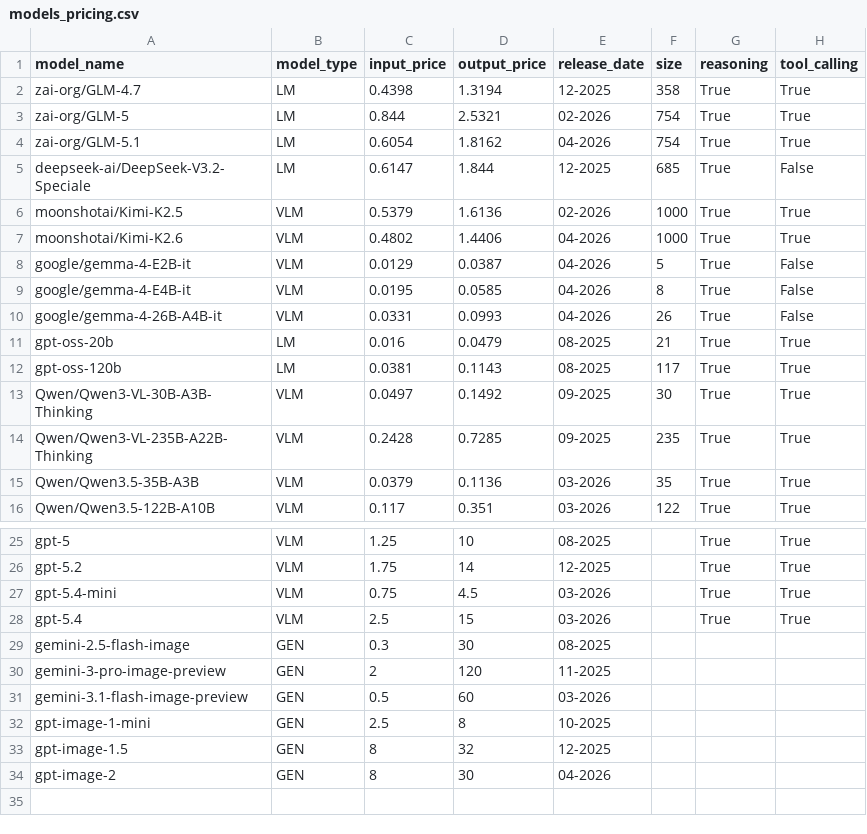
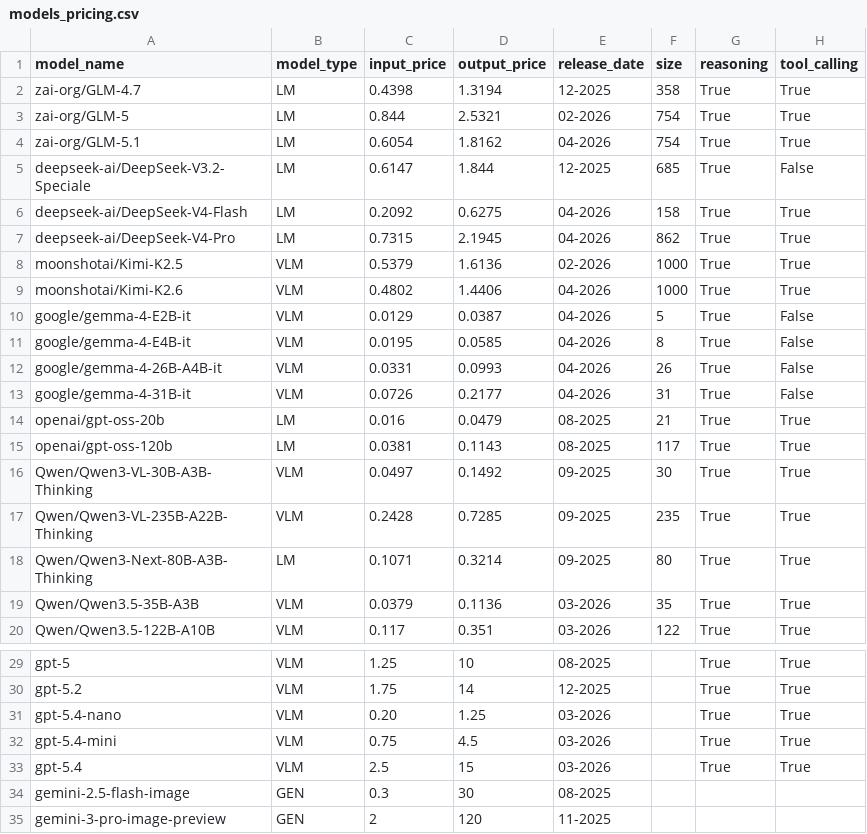
Before and after one commit to matteosantelmo/reasoning-blind-spots, a CSV file: data/models_pricing.csv, drawn as a sheet; only a part is shown, gaps mark what is left out; the shorter side is filled out with more unchanged rows.

Commit message:
- updated dependencies - updated yaml configs for first epoch run - updated model info csv, added artificial analysis index values - update launch scripts for text-only and multi-to-text - updated grader prompt - patched solver code for thinking models

```diff
--- a/data/models_pricing.csv
+++ b/data/models_pricing.csv
@@ -5,2 +5,4 @@ zai-org/GLM-5.1,LM,0.6054,1.8162,04-2026,754,True,True
 deepseek-ai/DeepSeek-V3.2-Speciale,LM,0.6147,1.844,12-2025,685,True,False
+deepseek-ai/DeepSeek-V4-Flash,LM,0.2092,0.6275,04-2026,158,True,True
+deepseek-ai/DeepSeek-V4-Pro,LM,0.7315,2.1945,04-2026,862,True,True
 moonshotai/Kimi-K2.5,VLM,0.5379,1.6136,02-2026,1000,True,True
@@ -10,6 +12,8 @@ google/gemma-4-E4B-it,VLM,0.0195,0.0585,04-2026,8,True,False
 google/gemma-4-26B-A4B-it,VLM,0.0331,0.0993,04-2026,26,True,False
-gpt-oss-20b,LM,0.016,0.0479,08-2025,21,True,True
-gpt-oss-120b,LM,0.0381,0.1143,08-2025,117,True,True
+google/gemma-4-31B-it,VLM,0.0726,0.2177,04-2026,31,True,False
+openai/gpt-oss-20b,LM,0.016,0.0479,08-2025,21,True,True
+openai/gpt-oss-120b,LM,0.0381,0.1143,08-2025,117,True,True
 Qwen/Qwen3-VL-30B-A3B-Thinking,VLM,0.0497,0.1492,09-2025,30,True,True
 Qwen/Qwen3-VL-235B-A22B-Thinking,VLM,0.2428,0.7285,09-2025,235,True,True
+Qwen/Qwen3-Next-80B-A3B-Thinking,LM,0.1071,0.3214,09-2025,80,True,True
 Qwen/Qwen3.5-35B-A3B,VLM,0.0379,0.1136,03-2026,35,True,True
@@ -26,2 +30,3 @@ gpt-5,VLM,1.25,10,08-2025,,True,True
 gpt-5.2,VLM,1.75,14,12-2025,,True,True
+gpt-5.4-nano,VLM,0.20,1.25,03-2026,,True,True
 gpt-5.4-mini,VLM,0.75,4.5,03-2026,,True,True
```
Also changed, not shown: 8 other files.
